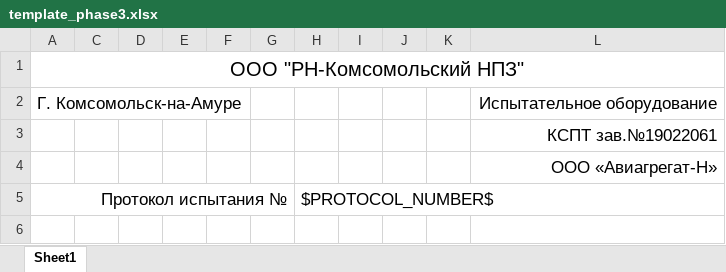
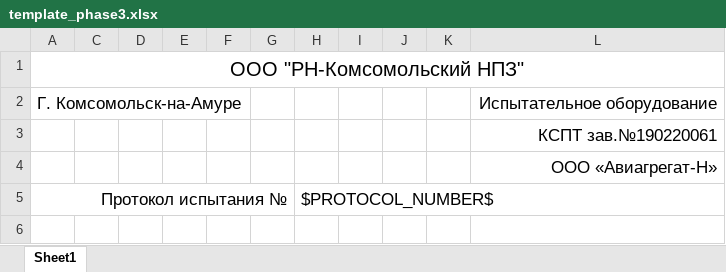
Before and after one commit to meepo161/ksptSurgut, an Excel workbook: src/main/resources/ru/avem/ksptamur/raw/template_phase3.xlsx, sheet Sheet1, drawn as a sheet; only a part is shown; values as stored, in another font and other column widths than the file's, no borders; the diff names each change by its address in the sheet, - before the commit and + after, or states it on an @@ line.

```diff
--- a/src/main/resources/ru/avem/ksptamur/raw/template_phase3.xlsx (sheet Sheet1)
+++ b/src/main/resources/ru/avem/ksptamur/raw/template_phase3.xlsx (sheet Sheet1)
-L3: КСПТ зав.№19022061
+L3: КСПТ зав.№190220061
```
Also changed, not shown: 1 other file.
